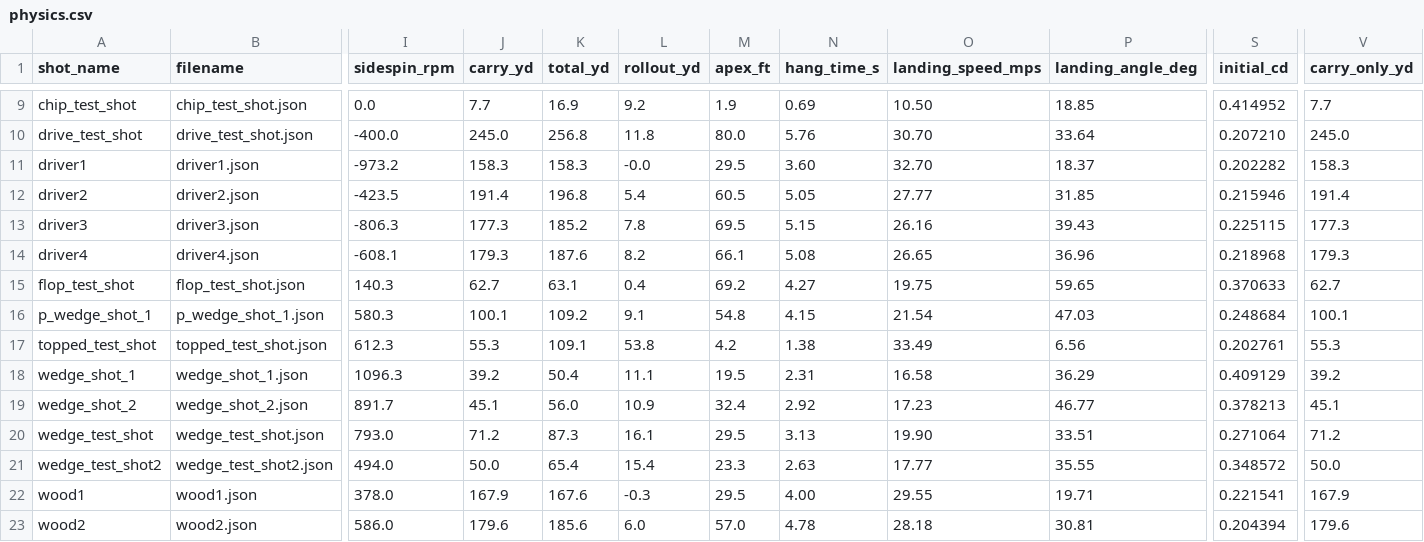
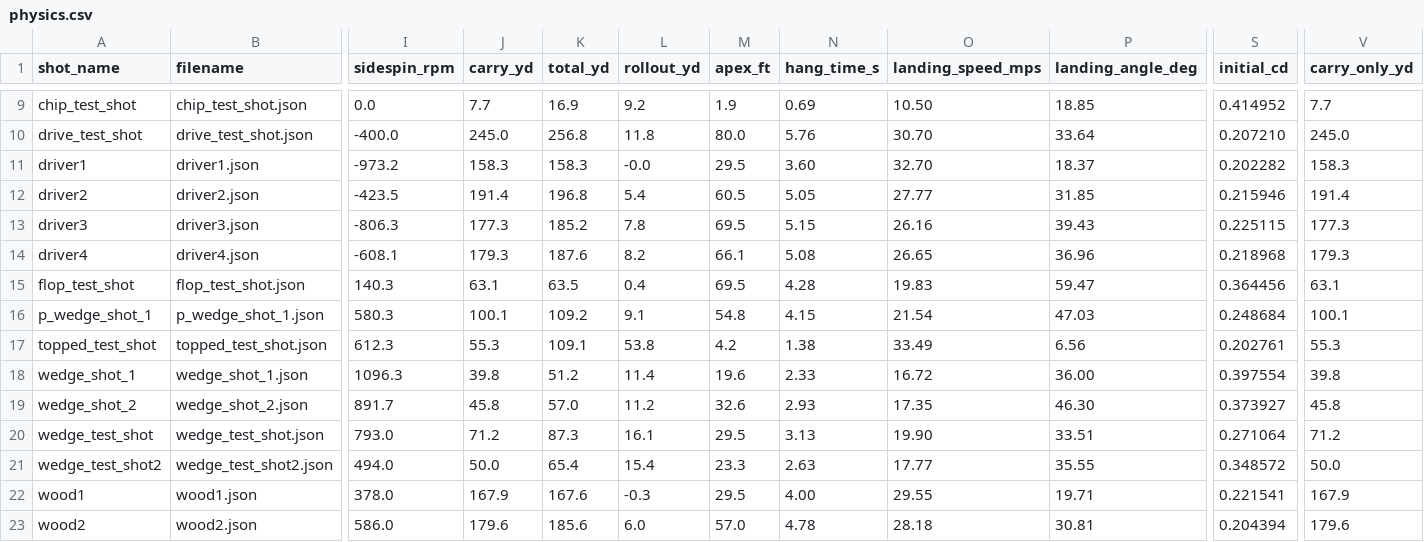
Before and after one commit to digitalhand/openfairway, a CSV file: assets/data/calibration/physics.csv, drawn as a sheet; only a part is shown, gaps mark what is left out; the diff covers the shown part only; the diff names each change by its address in the sheet, - before the commit and + after, or states it on an @@ line.

```diff
--- a/assets/data/calibration/physics.csv
+++ b/assets/data/calibration/physics.csv
-J15 (carry_yd): 62.7
+J15 (carry_yd): 63.1
-K15 (total_yd): 63.1
+K15 (total_yd): 63.5
-M15 (apex_ft): 69.2
+M15 (apex_ft): 69.5
-N15 (hang_time_s): 4.27
+N15 (hang_time_s): 4.28
-O15 (landing_speed_mps): 19.75
+O15 (landing_speed_mps): 19.83
-P15 (landing_angle_deg): 59.65
+P15 (landing_angle_deg): 59.47
-S15 (initial_cd): 0.370633
+S15 (initial_cd): 0.364456
-V15 (carry_only_yd): 62.7
+V15 (carry_only_yd): 63.1
-J18 (carry_yd): 39.2
+J18 (carry_yd): 39.8
-K18 (total_yd): 50.4
+K18 (total_yd): 51.2
-L18 (rollout_yd): 11.1
+L18 (rollout_yd): 11.4
-M18 (apex_ft): 19.5
+M18 (apex_ft): 19.6
-N18 (hang_time_s): 2.31
+N18 (hang_time_s): 2.33
-O18 (landing_speed_mps): 16.58
+O18 (landing_speed_mps): 16.72
-P18 (landing_angle_deg): 36.29
+P18 (landing_angle_deg): 36.00
-S18 (initial_cd): 0.409129
+S18 (initial_cd): 0.397554
-V18 (carry_only_yd): 39.2
+V18 (carry_only_yd): 39.8
-J19 (carry_yd): 45.1
+J19 (carry_yd): 45.8
-K19 (total_yd): 56.0
+K19 (total_yd): 57.0
-L19 (rollout_yd): 10.9
+L19 (rollout_yd): 11.2
-M19 (apex_ft): 32.4
+M19 (apex_ft): 32.6
-N19 (hang_time_s): 2.92
+N19 (hang_time_s): 2.93
-O19 (landing_speed_mps): 17.23
+O19 (landing_speed_mps): 17.35
-P19 (landing_angle_deg): 46.77
+P19 (landing_angle_deg): 46.30
-S19 (initial_cd): 0.378213
+S19 (initial_cd): 0.373927
-V19 (carry_only_yd): 45.1
+V19 (carry_only_yd): 45.8
```
Also changed, not shown: 20 edited cells elsewhere in this file, assets/data/calibration/flightscope.csv, 41 other files.
